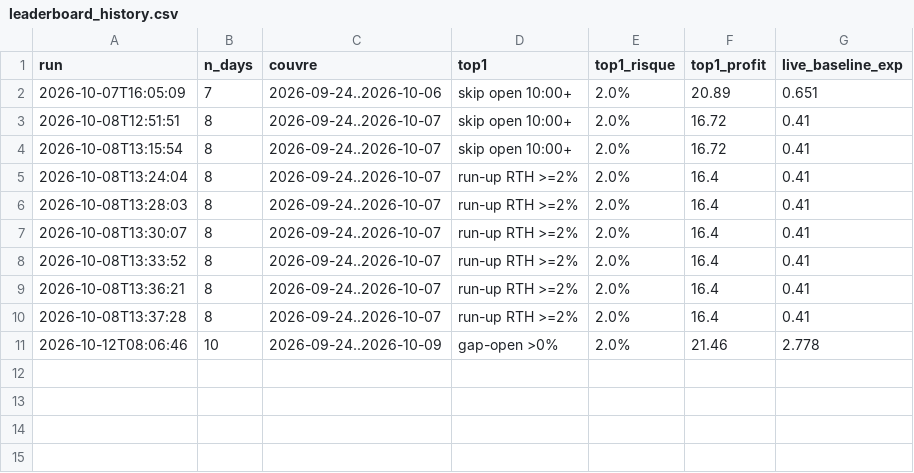
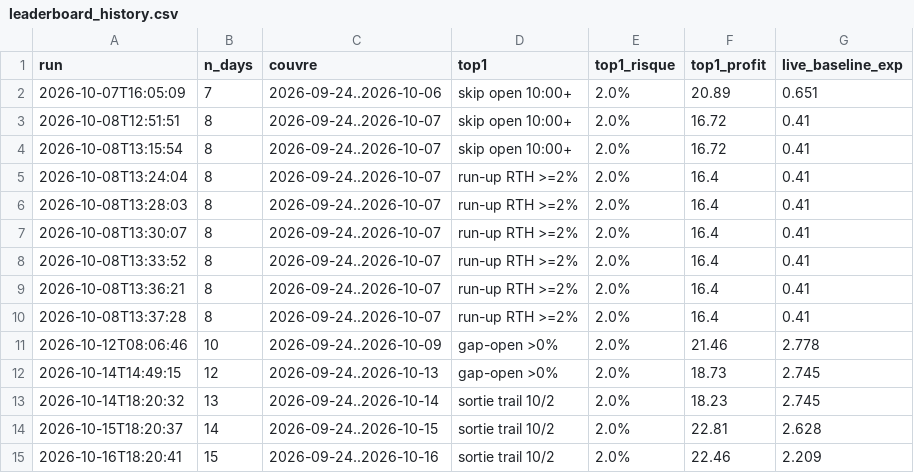
Before and after one commit to imartinblanchard/RedCandleCatch, a CSV file: research/live_lab/leaderboard_history.csv, drawn as a sheet; the diff names each change by its address in the sheet, - before the commit and + after, or states it on an @@ line.

```diff
--- a/research/live_lab/leaderboard_history.csv
+++ b/research/live_lab/leaderboard_history.csv
+row 12: 2026-10-14T14:49:15 | 12 | 2026-09-24..2026-10-13 | gap-open >0% | 2.0% | 18.73 | 2.745
+row 13: 2026-10-14T18:20:32 | 13 | 2026-09-24..2026-10-14 | sortie trail 10/2 | 2.0% | 18.23 | 2.745
+row 14: 2026-10-15T18:20:37 | 14 | 2026-09-24..2026-10-15 | sortie trail 10/2 | 2.0% | 22.81 | 2.628
+row 15: 2026-10-16T18:20:41 | 15 | 2026-09-24..2026-10-16 | sortie trail 10/2 | 2.0% | 22.46 | 2.209
```
Also changed, not shown: data/computed/redcandlecatch-journal.csv, 31 other files.
